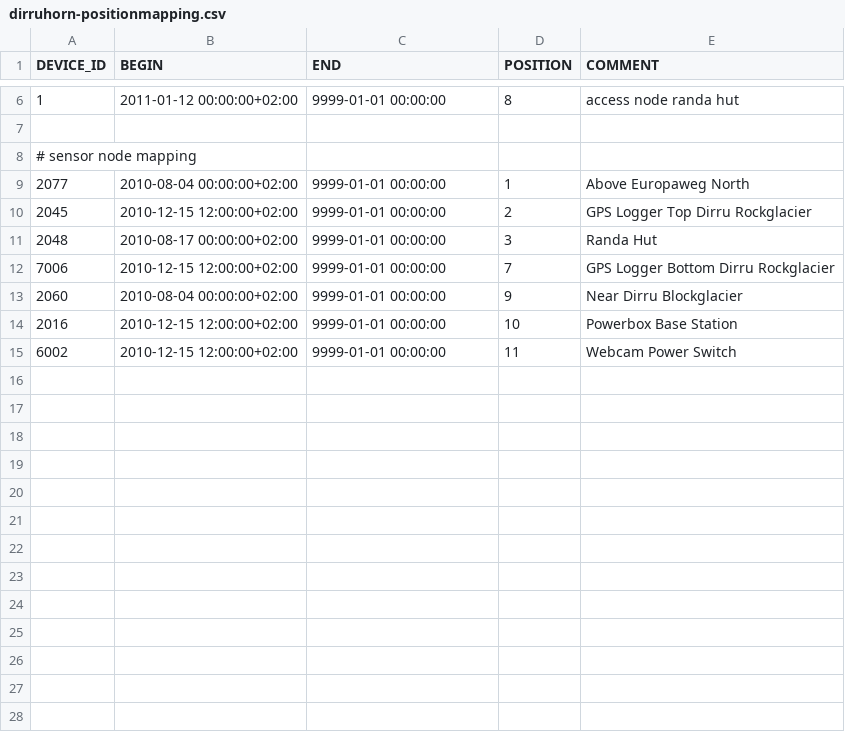
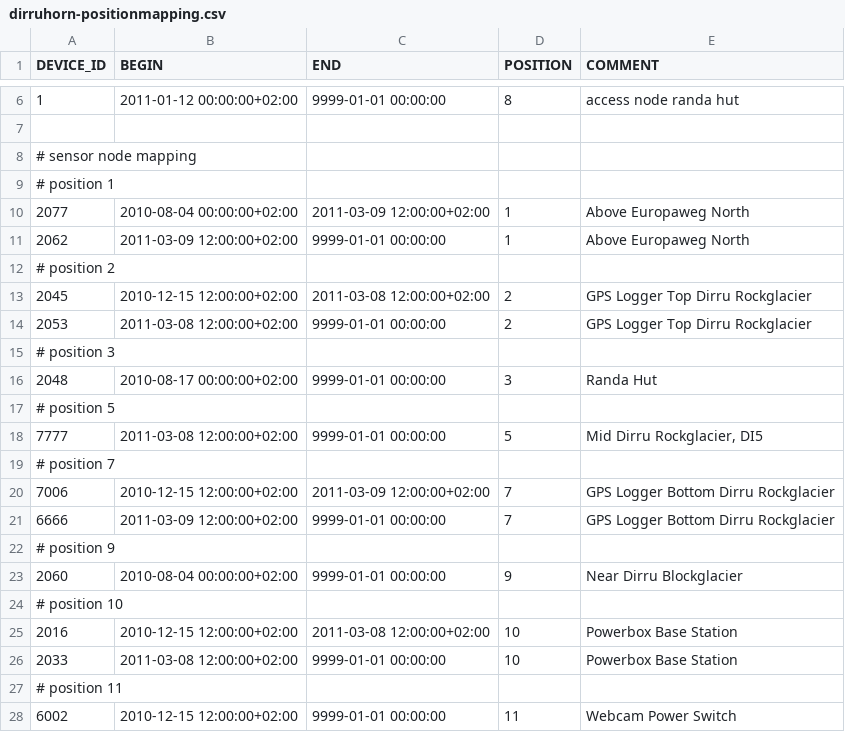
Before and after one commit to LSIR/gsn, a CSV file: gsn/conf/permasense/dirruhorn-positionmapping.csv, drawn as a sheet; only a part is shown, gaps mark what is left out; the diff covers the shown part only.

Commit message:
update mapping for dirruhorn deployment

```diff
--- a/gsn/conf/permasense/dirruhorn-positionmapping.csv
+++ b/gsn/conf/permasense/dirruhorn-positionmapping.csv
@@ -8,8 +8,21 @@
 # sensor node mapping
-"2077","2010-08-04 00:00:00+02:00","9999-01-01 00:00:00","1","Above Europaweg North"
-"2045","2010-12-15 12:00:00+02:00","9999-01-01 00:00:00","2","GPS Logger Top Dirru Rockglacier"
+# position 1
+"2077","2010-08-04 00:00:00+02:00","2011-03-09 12:00:00+02:00","1","Above Europaweg North"
+"2062","2011-03-09 12:00:00+02:00","9999-01-01 00:00:00","1","Above Europaweg North"
+# position 2
+"2045","2010-12-15 12:00:00+02:00","2011-03-08 12:00:00+02:00","2","GPS Logger Top Dirru Rockglacier"
+"2053","2011-03-08 12:00:00+02:00","9999-01-01 00:00:00","2","GPS Logger Top Dirru Rockglacier"
+# position 3
 "2048","2010-08-17 00:00:00+02:00","9999-01-01 00:00:00","3","Randa Hut"
-"7006","2010-12-15 12:00:00+02:00","9999-01-01 00:00:00","7","GPS Logger Bottom Dirru Rockglacier"
+# position 5
+"7777","2011-03-08 12:00:00+02:00","9999-01-01 00:00:00","5","Mid Dirru Rockglacier, DI5"
+# position 7
+"7006","2010-12-15 12:00:00+02:00","2011-03-09 12:00:00+02:00","7","GPS Logger Bottom Dirru Rockglacier"
+"6666","2011-03-09 12:00:00+02:00","9999-01-01 00:00:00","7","GPS Logger Bottom Dirru Rockglacier"
+# position 9
 "2060","2010-08-04 00:00:00+02:00","9999-01-01 00:00:00","9","Near Dirru Blockglacier"
-"2016","2010-12-15 12:00:00+02:00","9999-01-01 00:00:00","10","Powerbox Base Station"
+# position 10
+"2016","2010-12-15 12:00:00+02:00","2011-03-08 12:00:00+02:00","10","Powerbox Base Station"
+"2033","2011-03-08 12:00:00+02:00","9999-01-01 00:00:00","10","Powerbox Base Station"
+# position 11
 "6002","2010-12-15 12:00:00+02:00","9999-01-01 00:00:00","11","Webcam Power Switch"
```
Also changed, not shown: 9 added rows elsewhere in this file, gsn/conf/permasense/dirruhorn-geomapping.csv, gsn/conf/permasense/dirruhorn-sensormapping.csv.
